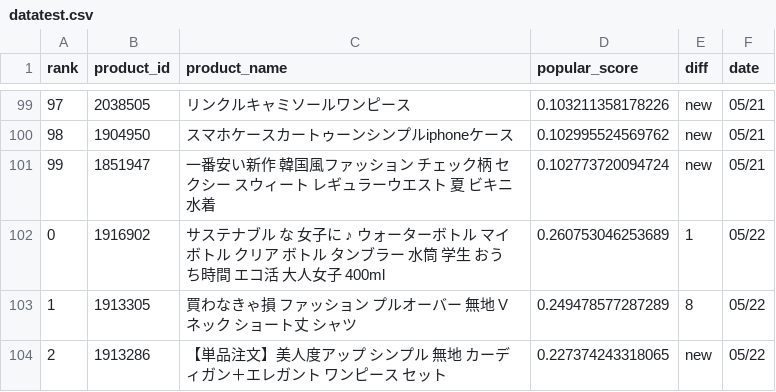
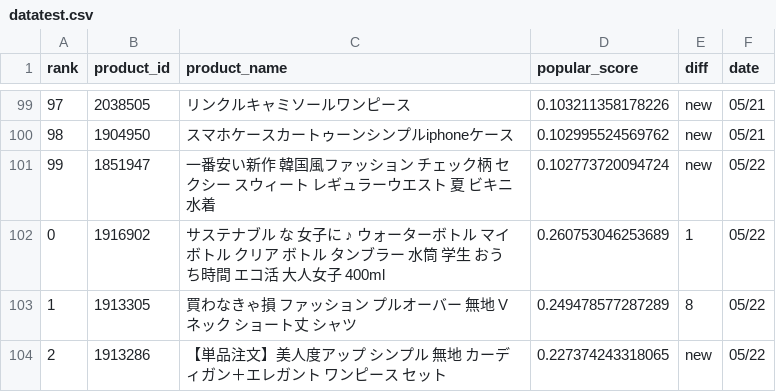
Before and after one commit to sangyoungkim/Capstone_Design, a CSV file: datatest.csv, drawn as a sheet; only a part is shown, gaps mark what is left out.

```diff
--- a/datatest.csv
+++ b/datatest.csv
@@ -100,3 +100,3 @@ rank,product_id,product_name,popular_score,diff,date
 98,1904950,スマホケースカートゥーンシンプルiphoneケース,0.102995524569762,new,05/21
-99,1851947,一番安い新作 韓国風ファッション  チェック柄  セクシー スウィート  レギュラーウエスト 夏 ビキニ水着,0.102773720094724,new,05/21
+99,1851947,一番安い新作 韓国風ファッション  チェック柄  セクシー スウィート  レギュラーウエスト 夏 ビキニ水着,0.102773720094724,new,05/22
 0,1916902,サステナブル な 女子に ♪ ウォーターボトル マイボトル クリア ボトル タンブラー 水筒 学生 おうち時間 エコ活 大人女子 400ml,0.260753046253689,1,05/22
```
Also changed, not shown: 1 other file.
